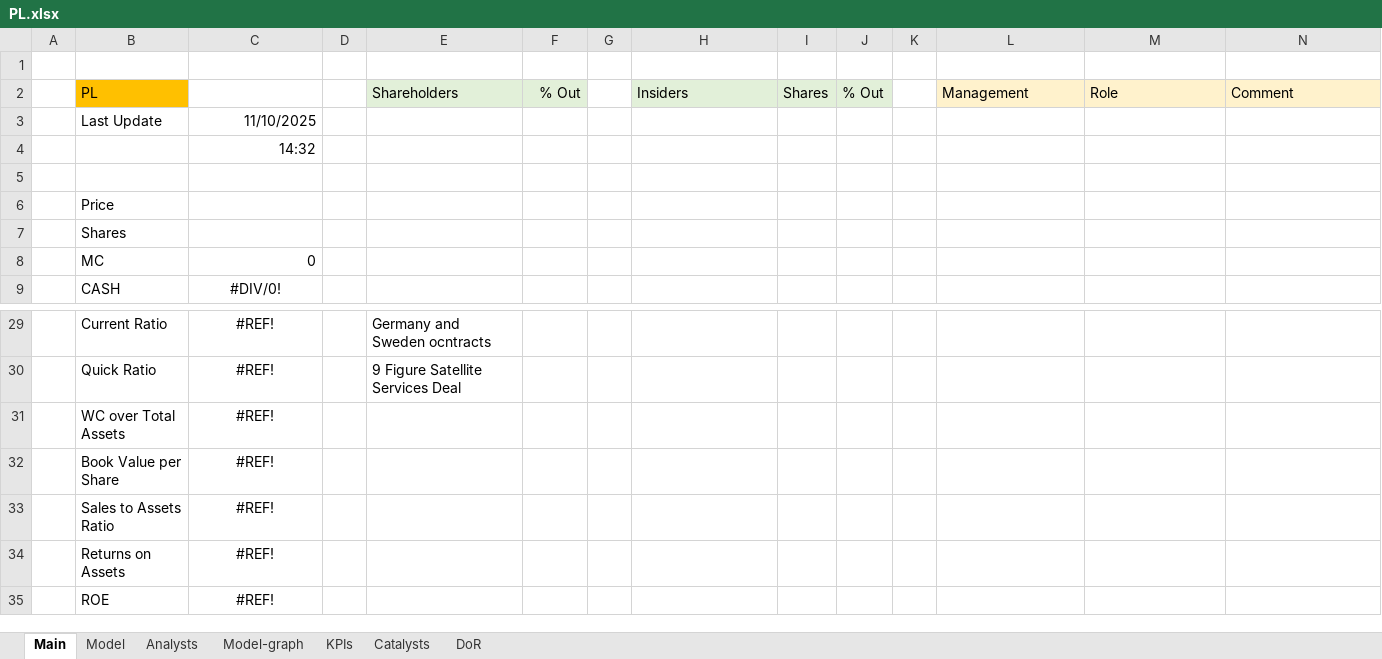
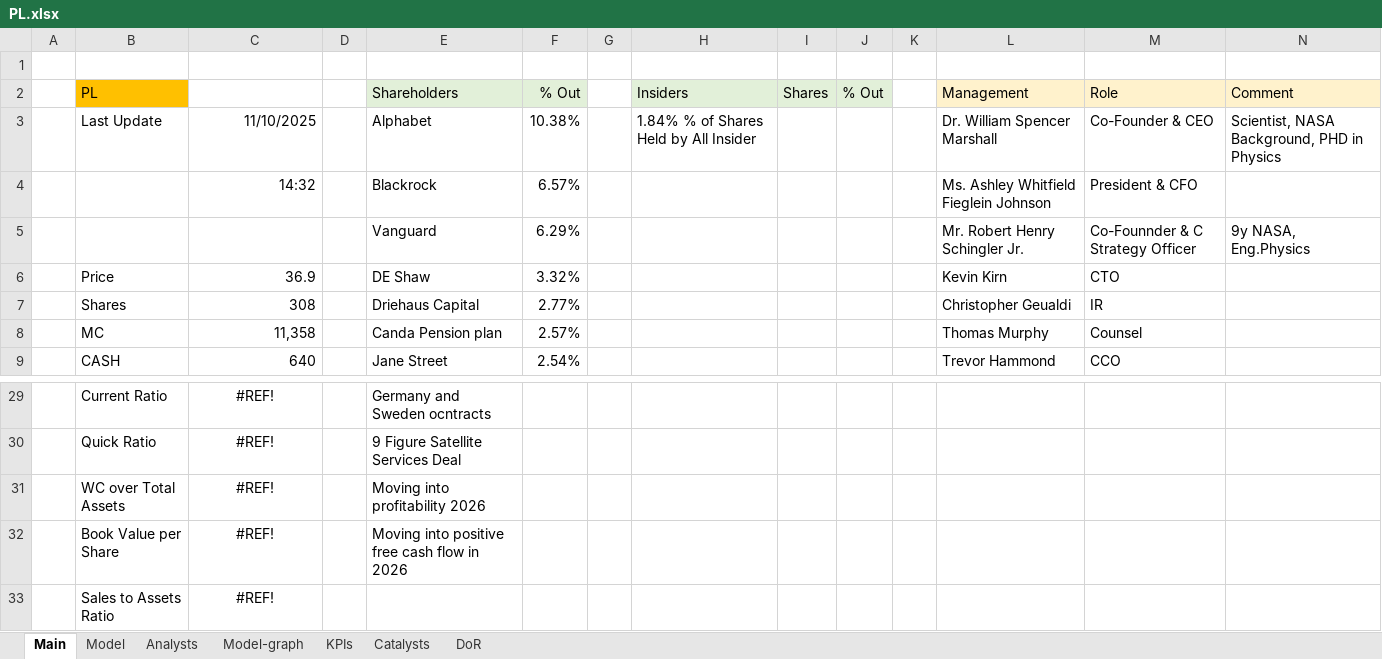
Before and after one commit to simonburghardt1/models, an Excel workbook: Computer and Technology - Sattelite Communication/PL.xlsx, sheet Main, drawn as a sheet; only a part is shown, gaps mark what is left out; the shorter side is filled out with more unchanged rows; values as stored, in another font and other column widths than the file's, no borders; removed rows and columns are numbered as before the commit, all else as after; the diff covers the shown part only; the diff names each change by its address in the sheet, - before the commit and + after, or states it on an @@ line.

```diff
--- a/Computer and Technology - Sattelite Communication/PL.xlsx (sheet Main)
+++ b/Computer and Technology - Sattelite Communication/PL.xlsx (sheet Main)
-E3 (Shareholders): (empty)
+E3 (Shareholders): Alphabet
-F3 (% Out): (empty)
+F3 (% Out): 10.38%
-H3 (Insiders): (empty)
+H3 (Insiders): 1.84% % of Shares Held by All Insider
-L3 (Management): (empty)
+L3 (Management): Dr. William Spencer Marshall
-M3 (Role): (empty)
+M3 (Role): Co-Founder & CEO
-N3 (Comment): (empty)
+N3 (Comment): Scientist, NASA Background, PHD in Physics
-row 4:  |  | 14:32
-row 4: (empty)
+row 4:  |  | 14:32 |  | Blackrock | 6.57% |  |  |  |  |  | Ms. Ashley Whitfield Fieglein Johnson | President & CFO
+row 5:  |  |  |  | Vanguard | 6.29% |  |  |  |  |  | Mr. Robert Henry Schingler Jr. | Co-Founnder & C Strategy Officer | 9y NASA, Eng.Physics
-C6: (empty)
+C6: 36.9
-E6 (Shareholders): (empty)
+E6 (Shareholders): DE Shaw
-F6 (% Out): (empty)
+F6 (% Out): 3.32%
-L6 (Management): (empty)
+L6 (Management): Kevin Kirn
-M6 (Role): (empty)
+M6 (Role): CTO
-C7: (empty)
+C7: 308
-E7 (Shareholders): (empty)
+E7 (Shareholders): Driehaus Capital
-F7 (% Out): (empty)
+F7 (% Out): 2.77%
-L7 (Management): (empty)
+L7 (Management): Christopher Geualdi
-M7 (Role): (empty)
+M7 (Role): IR
-C8: 0
+C8: 11,358
-E8 (Shareholders): (empty)
+E8 (Shareholders): Canda Pension plan
-F8 (% Out): (empty)
+F8 (% Out): 2.57%
-L8 (Management): (empty)
+L8 (Management): Thomas Murphy
-M8 (Role): (empty)
+M8 (Role): Counsel
-C9: #DIV/0!
+C9: 640
-C9 alignment: center
+C9 alignment: right
-E9 (Shareholders): (empty)
+E9 (Shareholders): Jane Street
-F9 (% Out): (empty)
+F9 (% Out): 2.54%
-L9 (Management): (empty)
+L9 (Management): Trevor Hammond
-M9 (Role): (empty)
+M9 (Role): CCO
-E31 (Shareholders): (empty)
+E31 (Shareholders): Moving into profitability 2026
-E32 (Shareholders): (empty)
+E32 (Shareholders): Moving into positive free cash flow in 2026
```
Also changed, not shown: 25 edited cells and cell formats elsewhere in this sheet, sheet DoR, sheet Model, sheet KPIs, charts or pictures, 1 other file.
